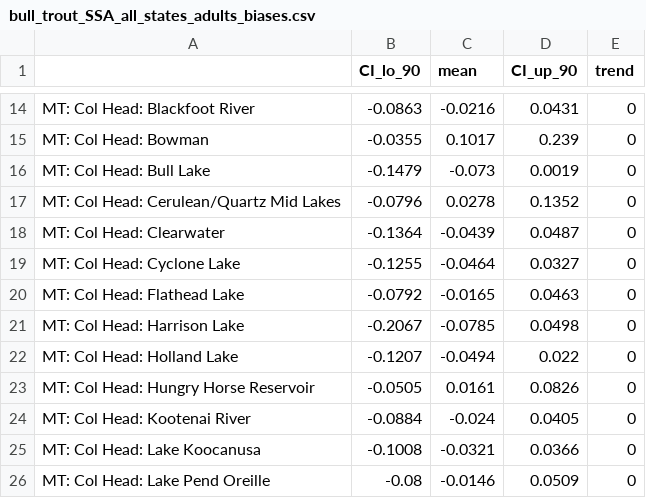
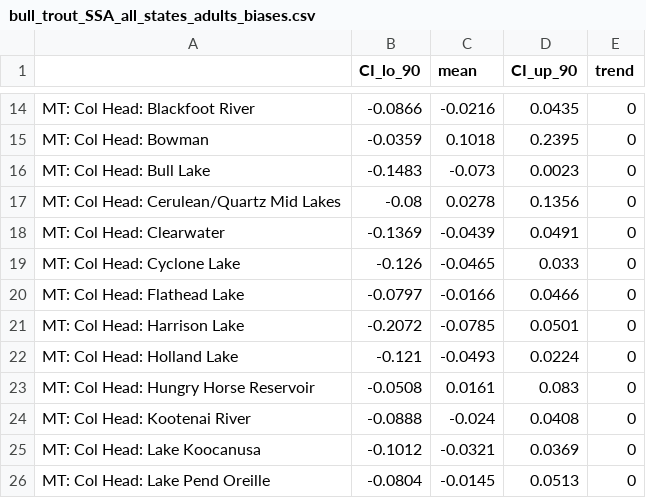
Before and after one commit to mdscheuerell/bulltrout, a CSV file: output/bull_trout_SSA_all_states_adults_biases.csv, drawn as a sheet; only a part is shown, gaps mark what is left out; the diff covers the shown part only.

```diff
--- a/output/bull_trout_SSA_all_states_adults_biases.csv
+++ b/output/bull_trout_SSA_all_states_adults_biases.csv
@@ -14,13 +14,13 @@
-"MT: Col Head: Blackfoot River",-0.0863,-0.0216,0.0431,"0"
-"MT: Col Head: Bowman",-0.0355,0.1017,0.239,"0"
-"MT: Col Head: Bull Lake",-0.1479,-0.073,0.0019,"0"
-"MT: Col Head: Cerulean/Quartz Mid Lakes",-0.0796,0.0278,0.1352,"0"
-"MT: Col Head: Clearwater",-0.1364,-0.0439,0.0487,"0"
-"MT: Col Head: Cyclone Lake",-0.1255,-0.0464,0.0327,"0"
-"MT: Col Head: Flathead Lake",-0.0792,-0.0165,0.0463,"0"
-"MT: Col Head: Harrison Lake",-0.2067,-0.0785,0.0498,"0"
-"MT: Col Head: Holland Lake",-0.1207,-0.0494,0.022,"0"
-"MT: Col Head: Hungry Horse Reservoir",-0.0505,0.0161,0.0826,"0"
-"MT: Col Head: Kootenai River",-0.0884,-0.024,0.0405,"0"
-"MT: Col Head: Lake Koocanusa",-0.1008,-0.0321,0.0366,"0"
-"MT: Col Head: Lake Pend Oreille",-0.08,-0.0146,0.0509,"0"
+"MT: Col Head: Blackfoot River",-0.0866,-0.0216,0.0435,"0"
+"MT: Col Head: Bowman",-0.0359,0.1018,0.2395,"0"
+"MT: Col Head: Bull Lake",-0.1483,-0.073,0.0023,"0"
+"MT: Col Head: Cerulean/Quartz Mid Lakes",-0.08,0.0278,0.1356,"0"
+"MT: Col Head: Clearwater",-0.1369,-0.0439,0.0491,"0"
+"MT: Col Head: Cyclone Lake",-0.126,-0.0465,0.033,"0"
+"MT: Col Head: Flathead Lake",-0.0797,-0.0166,0.0466,"0"
+"MT: Col Head: Harrison Lake",-0.2072,-0.0785,0.0501,"0"
+"MT: Col Head: Holland Lake",-0.121,-0.0493,0.0224,"0"
+"MT: Col Head: Hungry Horse Reservoir",-0.0508,0.0161,0.083,"0"
+"MT: Col Head: Kootenai River",-0.0888,-0.024,0.0408,"0"
+"MT: Col Head: Lake Koocanusa",-0.1012,-0.0321,0.0369,"0"
+"MT: Col Head: Lake Pend Oreille",-0.0804,-0.0145,0.0513,"0"
```
Also changed, not shown: 127 edited cells elsewhere in this file, output/bull_trout_SSA_all_states_adults_late_biases.csv, 4 other files.
